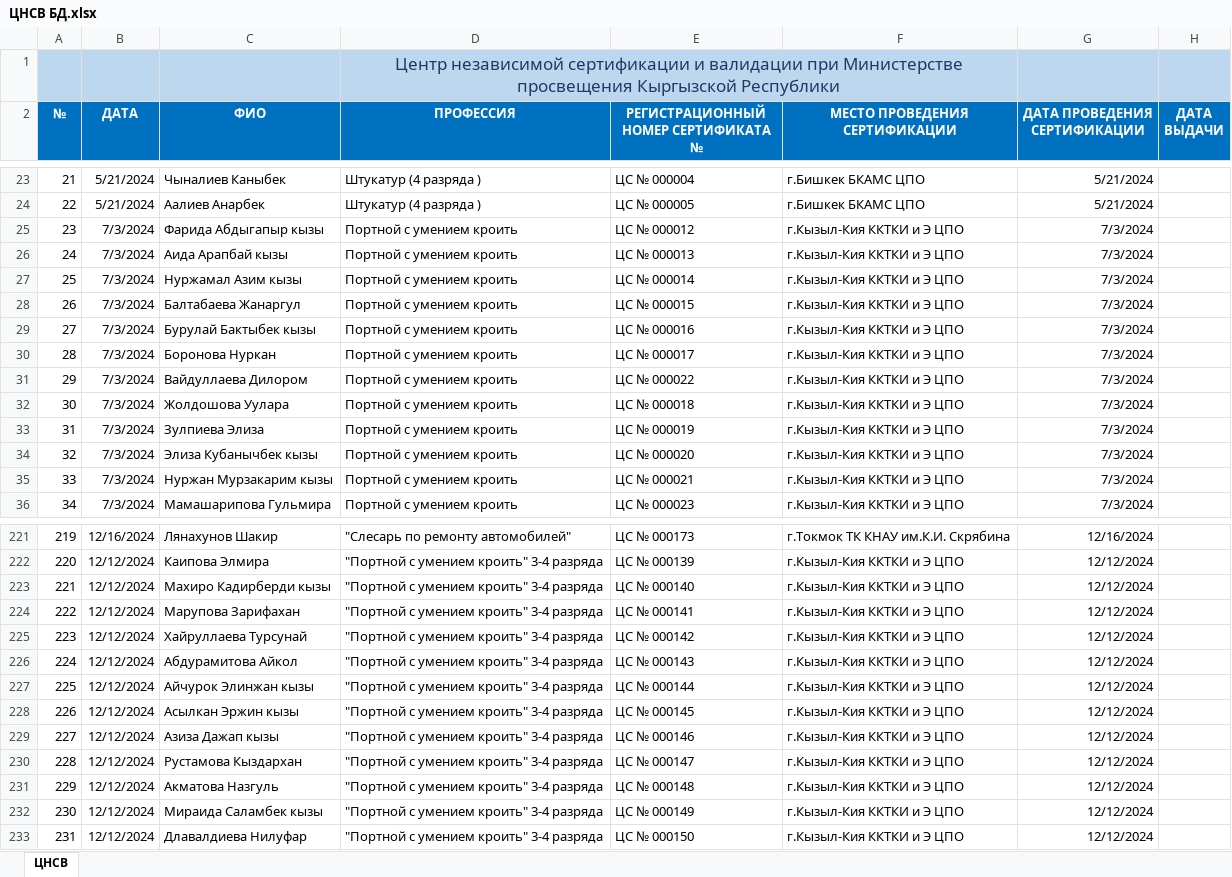
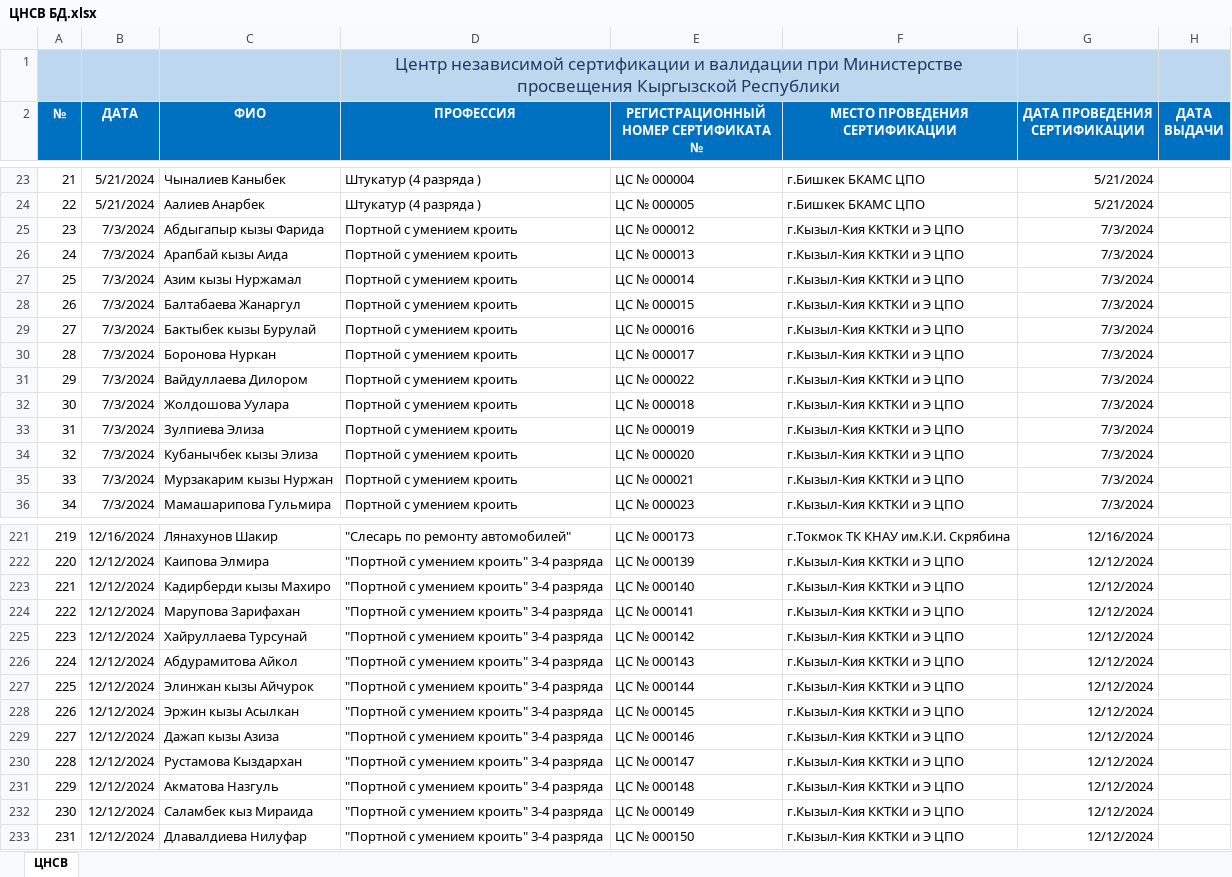
Before and after one commit to cicv-122/validation-project, an Excel workbook: ЦНСВ БД.xlsx, sheet ЦНСВ, drawn as a sheet; only a part is shown, gaps mark what is left out; values as stored, in another font and other column widths than the file's, no borders; charts and pictures not drawn; the diff covers the shown part only; the diff names each change by its address in the sheet, - before the commit and + after, or states it on an @@ line.

```diff
--- a/ЦНСВ БД.xlsx (sheet ЦНСВ)
+++ b/ЦНСВ БД.xlsx (sheet ЦНСВ)
-E1:F1 fill: none
+E1:F1 fill: #BDD7EE
-C25 (ФИО): Фарида Абдыгапыр кызы
+C25 (ФИО): Абдыгапыр кызы Фарида
-C26 (ФИО): Аида Арапбай кызы
+C26 (ФИО): Арапбай кызы Аида
-C27 (ФИО): Нуржамал Азим кызы
+C27 (ФИО): Азим кызы Нуржамал
-C29 (ФИО): Бурулай Бактыбек кызы
+C29 (ФИО): Бактыбек кызы Бурулай
-C34 (ФИО): Элиза Кубанычбек кызы
+C34 (ФИО): Кубанычбек кызы Элиза
-C35 (ФИО): Нуржан Мурзакарим кызы
+C35 (ФИО): Мурзакарим кызы Нуржан
-C223 (ФИО): Махиро Кадирберди кызы
+C223 (ФИО): Кадирберди кызы Махиро
-C227 (ФИО): Айчурок Элинжан кызы
+C227 (ФИО): Элинжан кызы Айчурок
-C228 (ФИО): Асылкан Эржин кызы
+C228 (ФИО): Эржин кызы Асылкан
-C229 (ФИО): Азиза Дажап кызы
+C229 (ФИО): Дажап кызы Азиза
-C232 (ФИО): Мираида Саламбек кызы
+C232 (ФИО): Саламбек кыз Мираида
```
Also changed, not shown: 101 added rows, 8 removed rows, 106 edited cells and row numbers in column A elsewhere in this sheet, charts or pictures, 5 other files.
